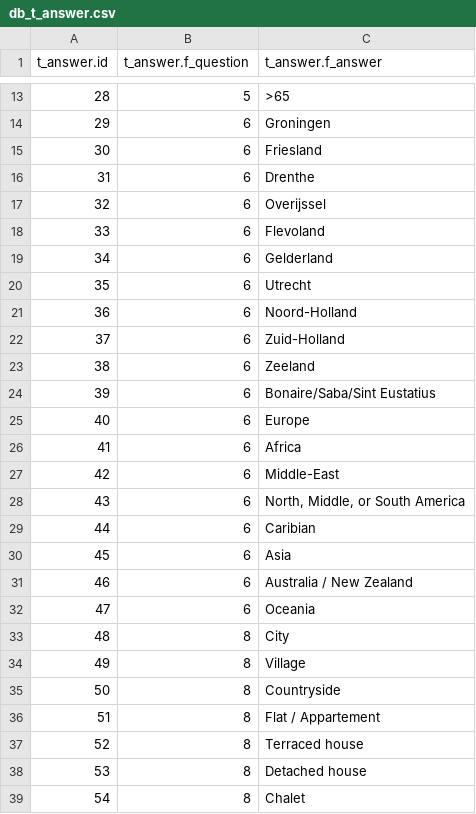
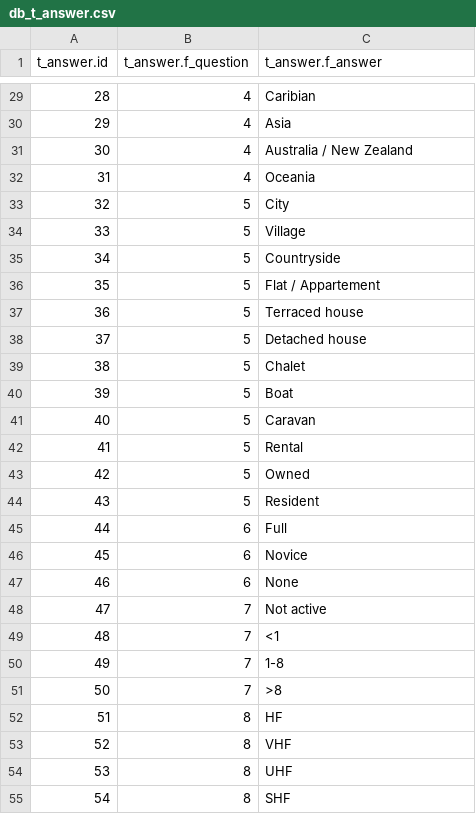
Before and after one commit to hsmade/dkars_panel, a CSV file: databases/db_t_answer.csv, drawn as a sheet; only a part is shown, gaps mark what is left out; the diff covers the shown part only.

```diff
--- a/databases/db_t_answer.csv
+++ b/databases/db_t_answer.csv
@@ -13,27 +29,27 @@ t_answer.id,t_answer.f_question,t_answer.f_answer
-28,5,>65
-29,6,Groningen
-30,6,Friesland
-31,6,Drenthe
-32,6,Overijssel
-33,6,Flevoland
-34,6,Gelderland
-35,6,Utrecht
-36,6,Noord-Holland
-37,6,Zuid-Holland
-38,6,Zeeland
-39,6,Bonaire/Saba/Sint Eustatius
-40,6,Europe
-41,6,Africa
-42,6,Middle-East
-43,6,"North, Middle, or South America"
-44,6,Caribian
-45,6,Asia
-46,6,Australia / New Zealand
-47,6,Oceania
-48,8,City
-49,8,Village
-50,8,Countryside
-51,8,Flat / Appartement
-52,8,Terraced house
-53,8,Detached house
-54,8,Chalet
+28,4,Caribian
+29,4,Asia
+30,4,Australia / New Zealand
+31,4,Oceania
+32,5,City
+33,5,Village
+34,5,Countryside
+35,5,Flat / Appartement
+36,5,Terraced house
+37,5,Detached house
+38,5,Chalet
+39,5,Boat
+40,5,Caravan
+41,5,Rental
+42,5,Owned
+43,5,Resident
+44,6,Full
+45,6,Novice
+46,6,None
+47,7,Not active
+48,7,<1
+49,7,1-8
+50,7,>8
+51,8,HF
+52,8,VHF
+53,8,UHF
+54,8,SHF
```
Also changed, not shown: 16 added rows, 16 removed rows and 51 edited cells elsewhere in this file, databases/db_t_question.csv, databases/db_t_questionnaire.csv, 6 other files.
